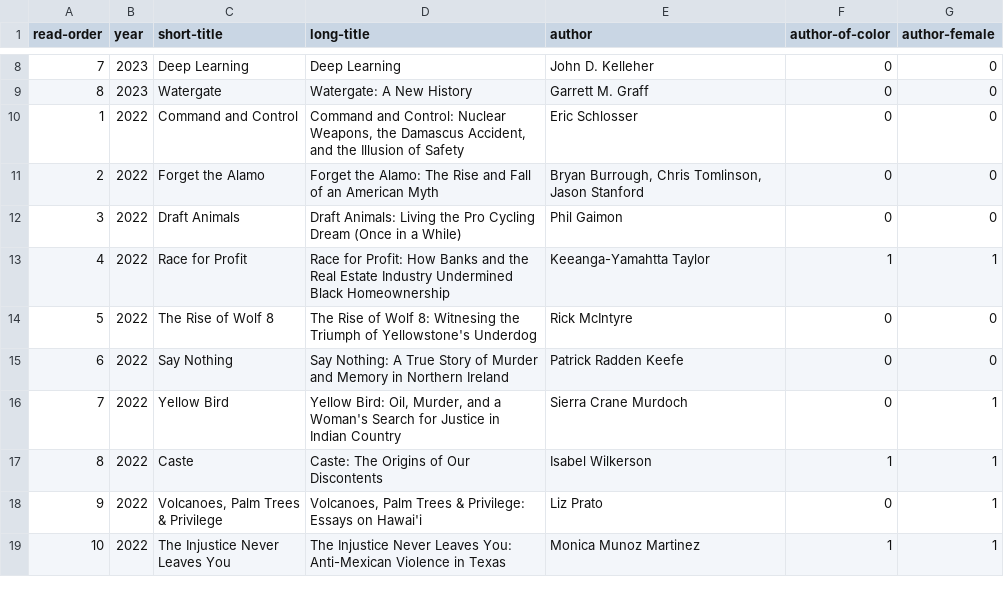
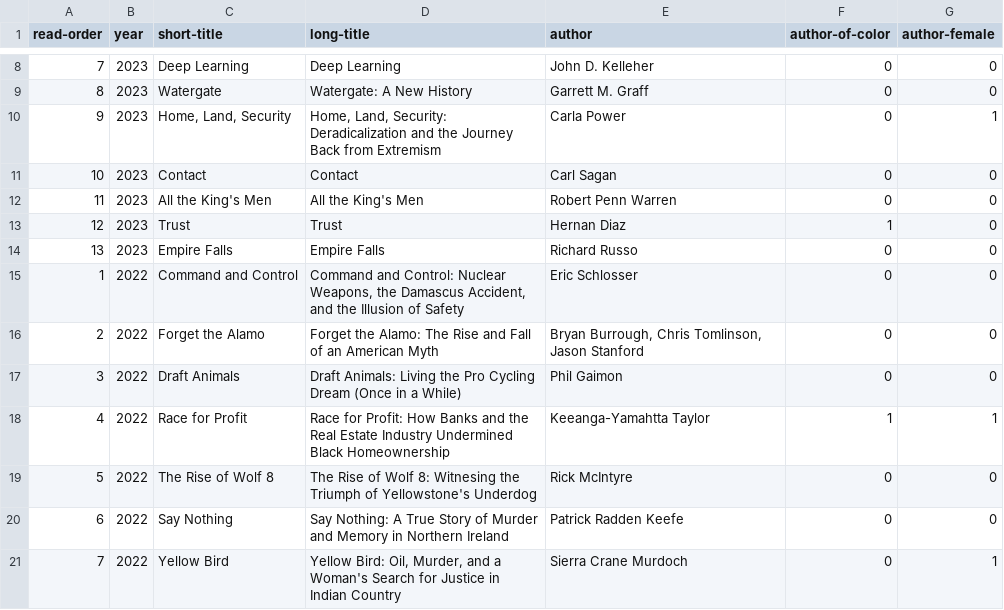
Before and after one commit to davemoyer/books-interactive, a CSV file: booklist.csv, drawn as a sheet; only a part is shown, gaps mark what is left out; the shorter side is filled out with more unchanged rows; the diff names each change by its address in the sheet, - before the commit and + after, or states it on an @@ line.

Commit message:
Finally updating with some 2023 data

```diff
--- a/booklist.csv
+++ b/booklist.csv
+row 10: 9 | 2023 | Home, Land, Security | Home, Land, Security: Deradicalization and the Journey Back from Extremism | Carla Power | 0 | 1
+row 11: 10 | 2023 | Contact | Contact | Carl Sagan | 0 | 0
+row 12: 11 | 2023 | All the King's Men | All the King's Men | Robert Penn Warren | 0 | 0
+row 13: 12 | 2023 | Trust | Trust | Hernan Diaz | 1 | 0
+row 14: 13 | 2023 | Empire Falls | Empire Falls | Richard Russo | 0 | 0
```
Also changed, not shown: pullitzer.csv, 5 other files.
